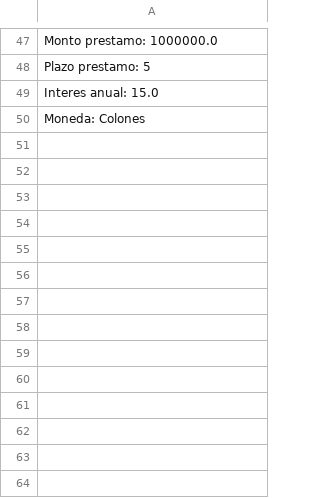
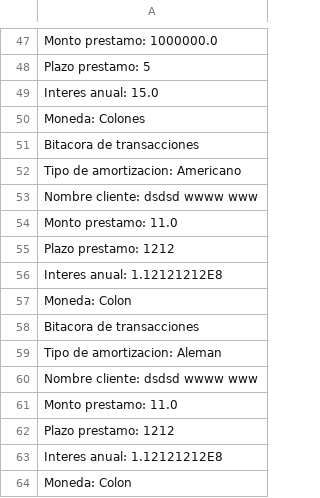
Before and after one commit to mell9413/Sistema-de-Amortizacion, a CSV file: src/Data/bitacoraCSV.csv, drawn as a sheet; only a part is shown, gaps mark what is left out.

```diff
--- a/src/Data/bitacoraCSV.csv
+++ b/src/Data/bitacoraCSV.csv
@@ -50 +50,15 @@ Interes anual:  15.0
 Moneda:  Colones
+Bitacora de transacciones
+Tipo de amortizacion:  Americano
+Nombre cliente:  dsdsd wwww www
+Monto prestamo:  11.0
+Plazo prestamo:  1212
+Interes anual:  1.12121212E8
+Moneda:  Colon
+Bitacora de transacciones
+Tipo de amortizacion:  Aleman
+Nombre cliente:  dsdsd wwww www
+Monto prestamo:  11.0
+Plazo prestamo:  1212
+Interes anual:  1.12121212E8
+Moneda:  Colon
```
Also changed, not shown: 5 other files.
